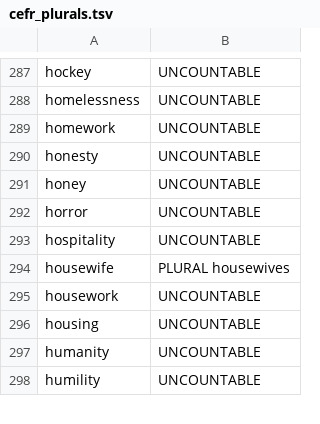
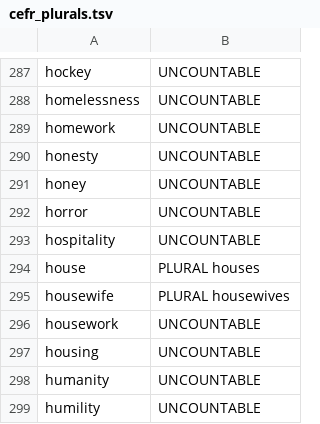
Before and after one commit to BryanKoo/english-inflection, a TSV file: cefr_plurals.tsv, drawn as a sheet; only a part is shown, gaps mark what is left out; the diff names each change by its address in the sheet, - before the commit and + after, or states it on an @@ line.

```diff
--- a/cefr_plurals.tsv
+++ b/cefr_plurals.tsv
+row 294: house | PLURAL houses
```
Also changed, not shown: 2 other files.
